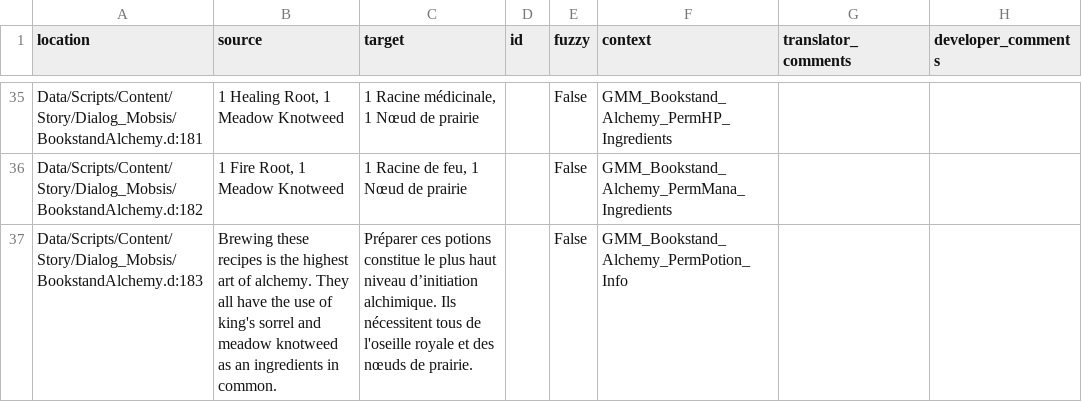
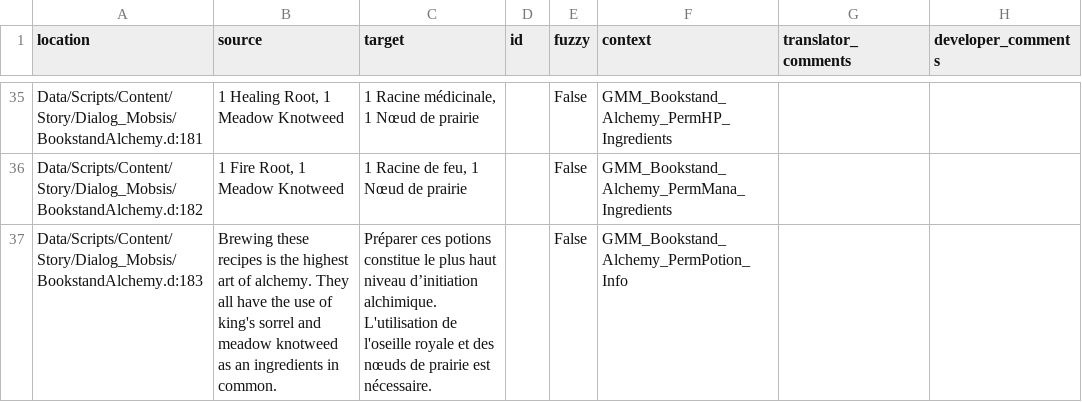
Before and after one commit to auronen/Generous-Magic-Mod_, a CSV file: .translations/fr/GMM.csv, drawn as a sheet; only a part is shown, gaps mark what is left out.

Commit message:
Translated using Weblate (French)
Currently translated at 100.0% (36 of 36 strings)

Translation: Generous magic mod/Main module
Translate-URL: http://weblate.cokoliv.eu/projects/generous-magic-mod/main-module/fr/

```diff
--- a/.translations/fr/GMM.csv
+++ b/.translations/fr/GMM.csv
@@ -36,2 +36,2 @@
 "Data/Scripts/Content/Story/Dialog_Mobsis/BookstandAlchemy.d:182","1 Fire Root, 1 Meadow Knotweed","1 Racine de feu, 1 Nœud de prairie","","False","GMM_Bookstand_Alchemy_PermMana_Ingredients","",""
-"Data/Scripts/Content/Story/Dialog_Mobsis/BookstandAlchemy.d:183","Brewing these recipes is the highest art of alchemy. They all have the use of king's sorrel and meadow knotweed as an ingredients in common.","Préparer ces potions constitue le plus haut niveau d’initiation alchimique. Ils nécessitent tous de l'oseille royale et des nœuds de prairie.","","False","GMM_Bookstand_Alchemy_PermPotion_Info","",""
+"Data/Scripts/Content/Story/Dialog_Mobsis/BookstandAlchemy.d:183","Brewing these recipes is the highest art of alchemy. They all have the use of king's sorrel and meadow knotweed as an ingredients in common.","Préparer ces potions constitue le plus haut niveau d’initiation alchimique. L'utilisation de l'oseille royale et des nœuds de prairie est nécessaire.","","False","GMM_Bookstand_Alchemy_PermPotion_Info","",""
```
